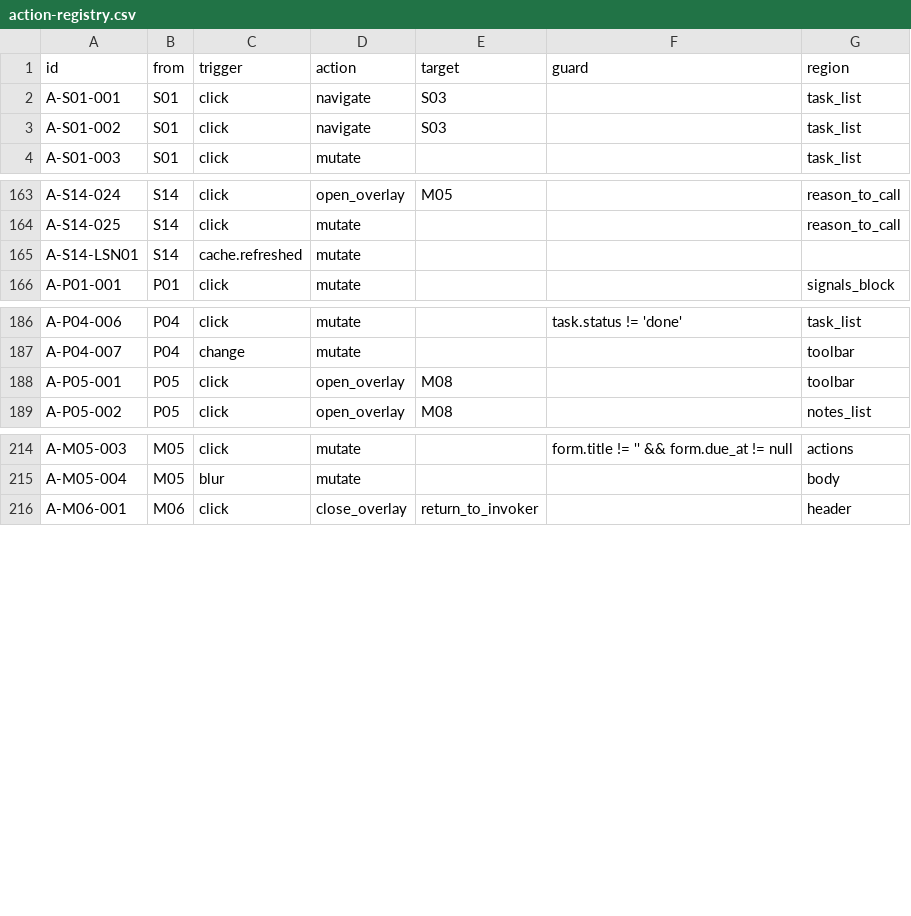
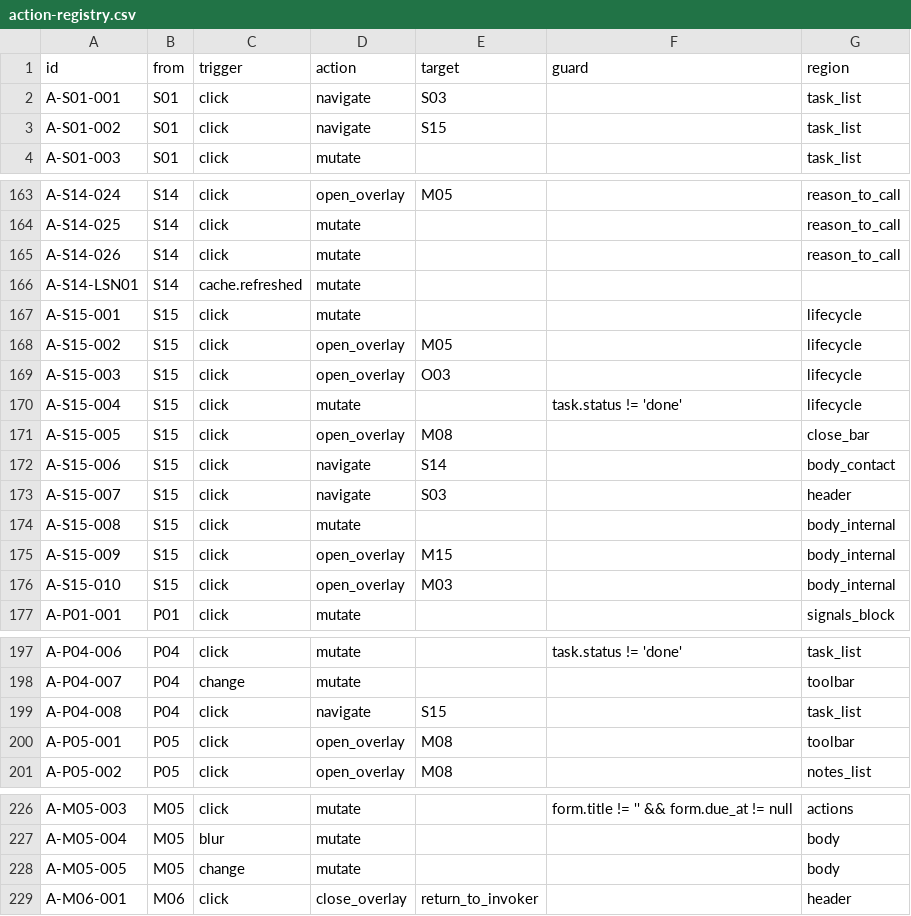
Before and after one commit to vantt/data-integration, a CSV file: crm/docs/ui-spec/generated/action-registry.csv, drawn as a sheet; only a part is shown, gaps mark what is left out; the diff covers the shown part only.

Commit message:
docs(crm): S14/S15 ui-spec contracts + contact-execution design + impl plan
Add S15 Task Detail spec; refine S14 (primary/secondary reason rail, engagement
meta sourcing, bulk/async resolve); propagate routing + rules + states across
S01/S07/P04/M03/M05/M08/M15/O03 and 00-overview/20-domain-rules/30-states;
move implementation notes out of screens/ (notes/). Add the contact-execution &
task-model design rationale and the data+backend implementation plan.

```diff
--- a/crm/docs/ui-spec/generated/action-registry.csv
+++ b/crm/docs/ui-spec/generated/action-registry.csv
@@ -2,3 +2,3 @@ id,from,trigger,action,target,guard,region
 A-S01-001,S01,click,navigate,S03,,task_list
-A-S01-002,S01,click,navigate,S03,,task_list
+A-S01-002,S01,click,navigate,S15,,task_list
 A-S01-003,S01,click,mutate,,,task_list
@@ -164,3 +164,14 @@ A-S14-024,S14,click,open_overlay,M05,,reason_to_call
 A-S14-025,S14,click,mutate,,,reason_to_call
+A-S14-026,S14,click,mutate,,,reason_to_call
 A-S14-LSN01,S14,cache.refreshed,mutate,,,
+A-S15-001,S15,click,mutate,,,lifecycle
+A-S15-002,S15,click,open_overlay,M05,,lifecycle
+A-S15-003,S15,click,open_overlay,O03,,lifecycle
+A-S15-004,S15,click,mutate,,task.status != 'done',lifecycle
+A-S15-005,S15,click,open_overlay,M08,,close_bar
+A-S15-006,S15,click,navigate,S14,,body_contact
+A-S15-007,S15,click,navigate,S03,,header
+A-S15-008,S15,click,mutate,,,body_internal
+A-S15-009,S15,click,open_overlay,M15,,body_internal
+A-S15-010,S15,click,open_overlay,M03,,body_internal
 A-P01-001,P01,click,mutate,,,signals_block
@@ -187,2 +198,3 @@ A-P04-006,P04,click,mutate,,task.status != 'done',task_list
 A-P04-007,P04,change,mutate,,,toolbar
+A-P04-008,P04,click,navigate,S15,,task_list
 A-P05-001,P05,click,open_overlay,M08,,toolbar
@@ -215,2 +227,3 @@ A-M05-003,M05,click,mutate,,form.title != '' && form.due_at != null,actions
 A-M05-004,M05,blur,mutate,,,body
+A-M05-005,M05,change,mutate,,,body
 A-M06-001,M06,click,close_overlay,return_to_invoker,,header
```
Also changed, not shown: 1 edited cell elsewhere in this file, 45 other files.
